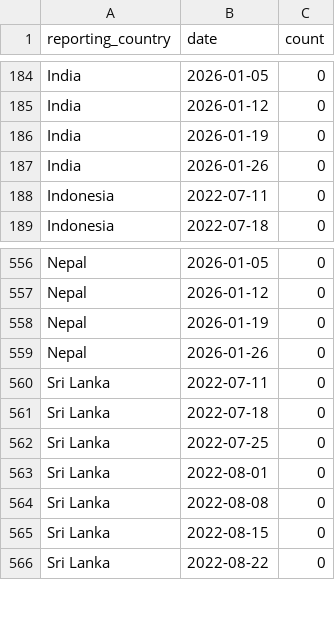
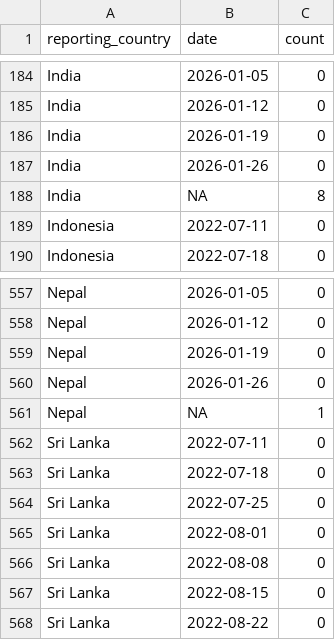
Before and after one commit to Dhihram/WHO_SEAR, a CSV file: Dat/mpox_dat_full.csv, drawn as a sheet; only a part is shown, gaps mark what is left out; the diff names each change by its address in the sheet, - before the commit and + after, or states it on an @@ line.

```diff
--- a/Dat/mpox_dat_full.csv
+++ b/Dat/mpox_dat_full.csv
+row 188: India | NA | 8
+row 561: Nepal | NA | 1
```
Also changed, not shown: Dat/mpox_clade.csv, Dat/mpox_demog.csv.
